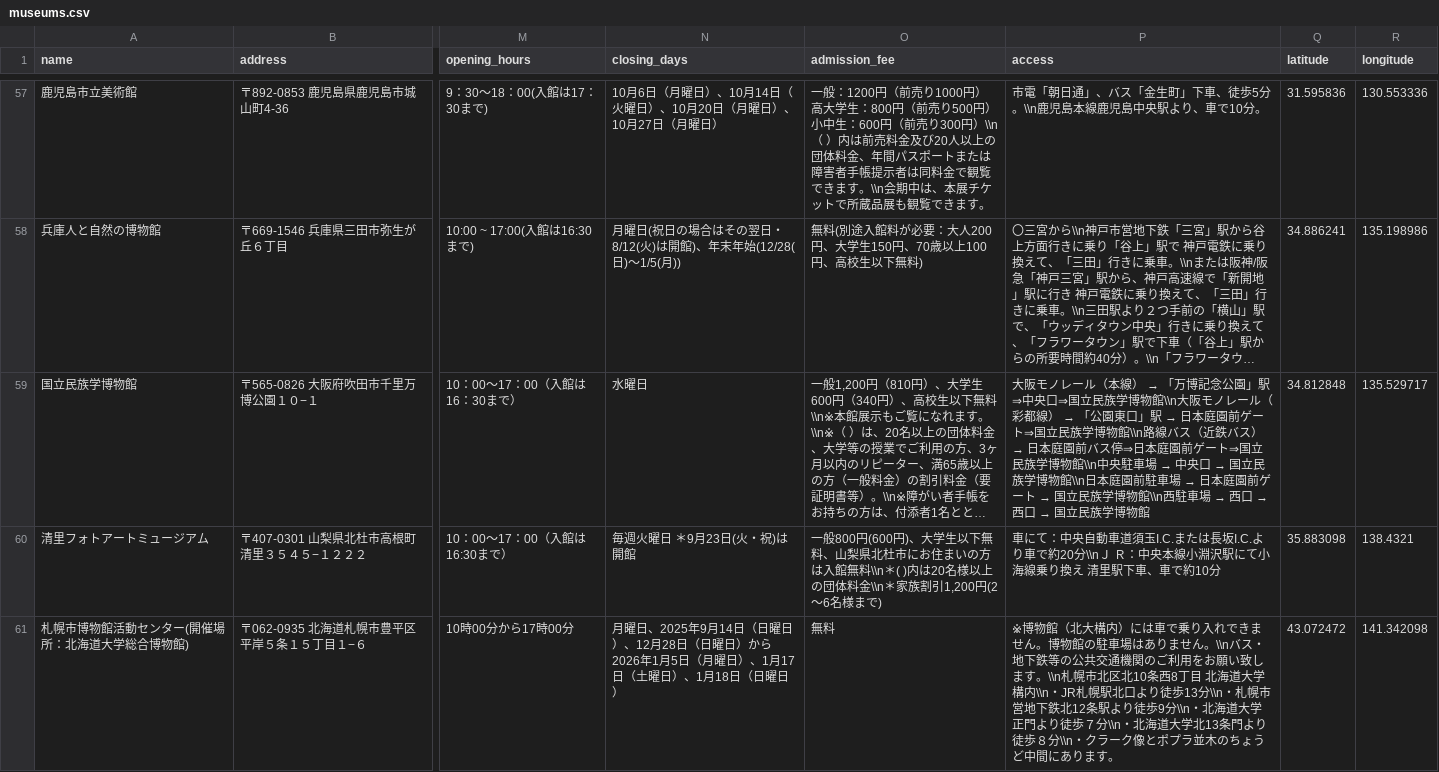
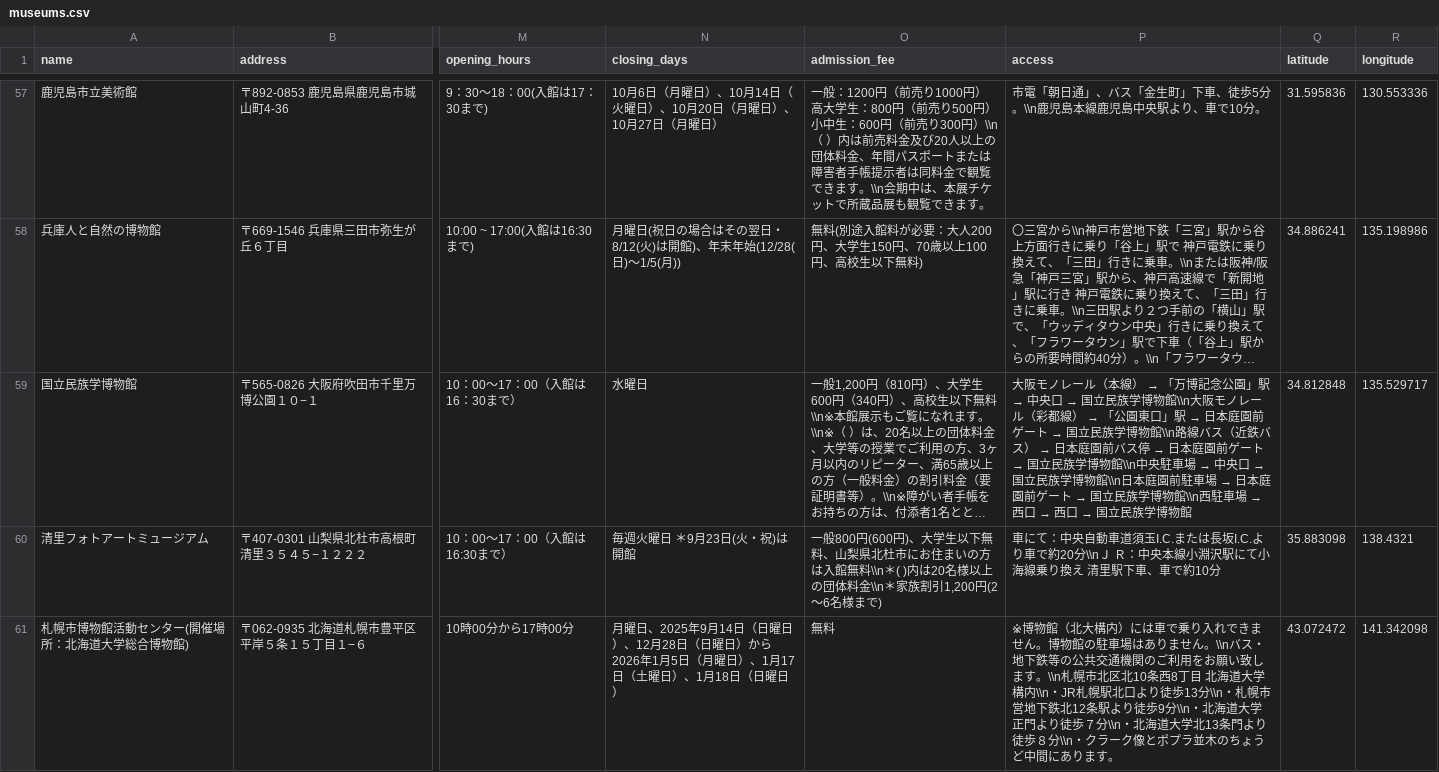
Before and after one commit to Kotaka10/museum-research-app-backend, a CSV file: backend/src/main/resources/data/museums.csv, drawn as a sheet; only a part is shown, gaps mark what is left out; long unchanged cells end in …; the diff names each change by its address in the sheet, - before the commit and + after, or states it on an @@ line.

Commit message:
fix: museums.csv

```diff
--- a/backend/src/main/resources/data/museums.csv
+++ b/backend/src/main/resources/data/museums.csv
@@ P59 (access): …公園」駅⇒中央口⇒国立民族学博物館\\n大阪モノレール（彩都線） → 「公園東口」駅 → 日本庭園前ゲート⇒国立民族学博物館\\n路線バス（近鉄バス） → 日本庭園前バス停⇒日本庭園前ゲート⇒国立民族… → …公園」駅 → 中央口 → 国立民族学博物館\\n大阪モノレール（彩都線） → 「公園東口」駅 → 日本庭園前ゲート → 国立民族学博物館\\n路線バス（近鉄バス） → 日本庭園前バス停 → 日本庭園前ゲート → 国立民族… @@
```
